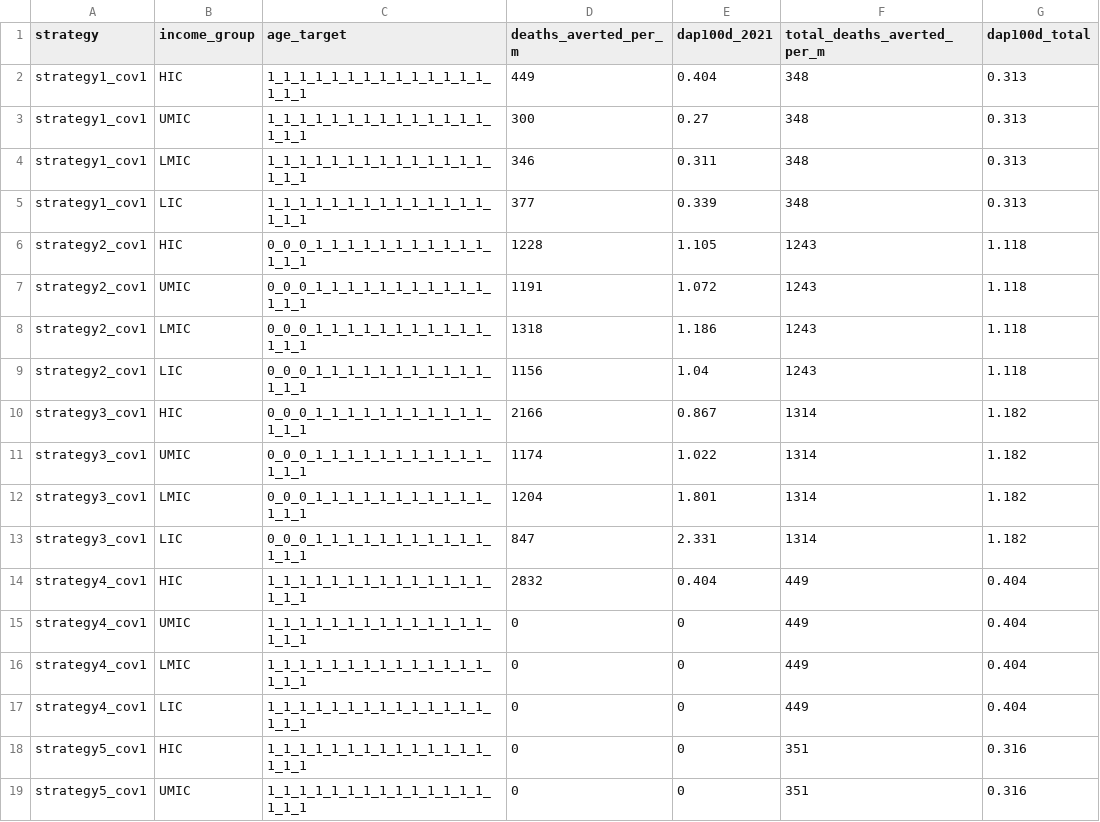
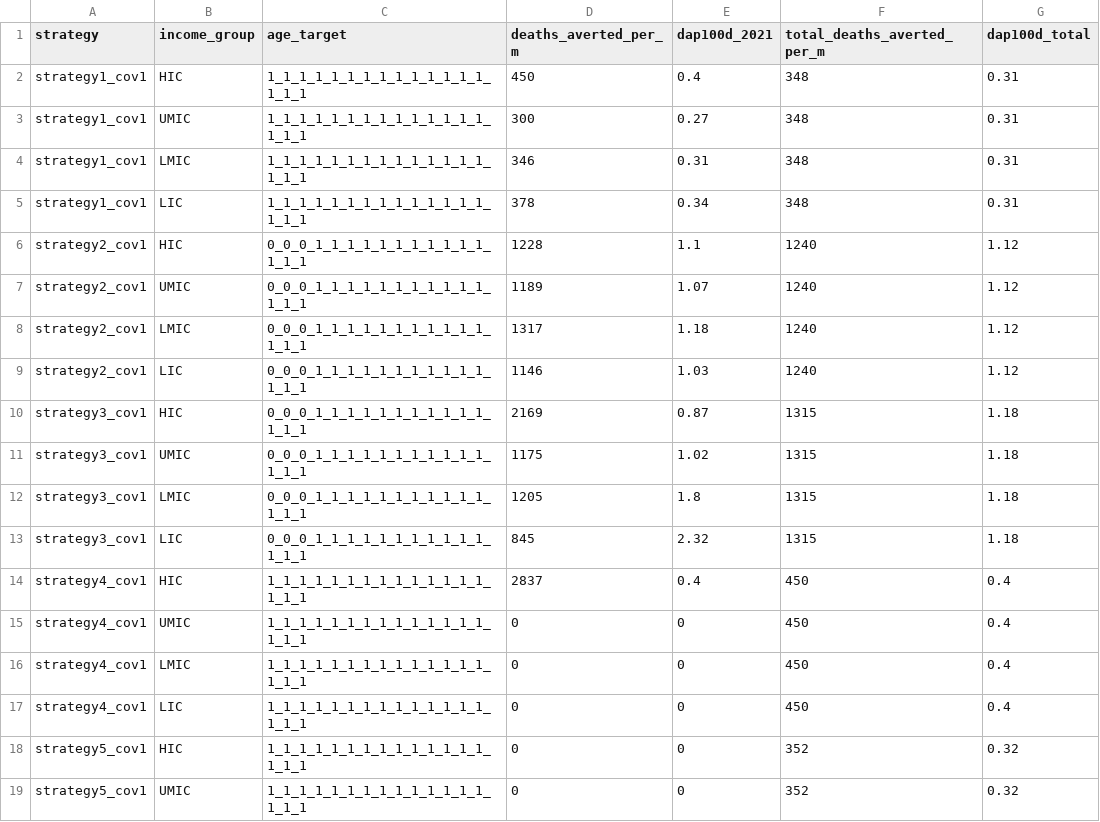
Before and after one commit to mrc-ide/covid_vaccine_allocation, a CSV file: tables/non_optim_results_summary_table_2_S3.csv, drawn as a sheet; only a part is shown; the diff covers the shown part only.

```diff
--- a/tables/non_optim_results_summary_table_2_S3.csv
+++ b/tables/non_optim_results_summary_table_2_S3.csv
@@ -1,19 +1,19 @@
 strategy,income_group,age_target,deaths_averted_per_m,dap100d_2021,total_deaths_averted_per_m,dap100d_total
-strategy1_cov1,HIC,1_1_1_1_1_1_1_1_1_1_1_1_1_1_1_1_1,449,0.404,348,0.313
-strategy1_cov1,UMIC,1_1_1_1_1_1_1_1_1_1_1_1_1_1_1_1_1,300,0.27,348,0.313
-strategy1_cov1,LMIC,1_1_1_1_1_1_1_1_1_1_1_1_1_1_1_1_1,346,0.311,348,0.313
-strategy1_cov1,LIC,1_1_1_1_1_1_1_1_1_1_1_1_1_1_1_1_1,377,0.339,348,0.313
-strategy2_cov1,HIC,0_0_0_1_1_1_1_1_1_1_1_1_1_1_1_1_1,1228,1.105,1243,1.118
-strategy2_cov1,UMIC,0_0_0_1_1_1_1_1_1_1_1_1_1_1_1_1_1,1191,1.072,1243,1.118
-strategy2_cov1,LMIC,0_0_0_1_1_1_1_1_1_1_1_1_1_1_1_1_1,1318,1.186,1243,1.118
-strategy2_cov1,LIC,0_0_0_1_1_1_1_1_1_1_1_1_1_1_1_1_1,1156,1.04,1243,1.118
-strategy3_cov1,HIC,0_0_0_1_1_1_1_1_1_1_1_1_1_1_1_1_1,2166,0.867,1314,1.182
-strategy3_cov1,UMIC,0_0_0_1_1_1_1_1_1_1_1_1_1_1_1_1_1,1174,1.022,1314,1.182
-strategy3_cov1,LMIC,0_0_0_1_1_1_1_1_1_1_1_1_1_1_1_1_1,1204,1.801,1314,1.182
-strategy3_cov1,LIC,0_0_0_1_1_1_1_1_1_1_1_1_1_1_1_1_1,847,2.331,1314,1.182
-strategy4_cov1,HIC,1_1_1_1_1_1_1_1_1_1_1_1_1_1_1_1_1,2832,0.404,449,0.404
-strategy4_cov1,UMIC,1_1_1_1_1_1_1_1_1_1_1_1_1_1_1_1_1,0,0,449,0.404
-strategy4_cov1,LMIC,1_1_1_1_1_1_1_1_1_1_1_1_1_1_1_1_1,0,0,449,0.404
-strategy4_cov1,LIC,1_1_1_1_1_1_1_1_1_1_1_1_1_1_1_1_1,0,0,449,0.404
-strategy5_cov1,HIC,1_1_1_1_1_1_1_1_1_1_1_1_1_1_1_1_1,0,0,351,0.316
-strategy5_cov1,UMIC,1_1_1_1_1_1_1_1_1_1_1_1_1_1_1_1_1,0,0,351,0.316
+strategy1_cov1,HIC,1_1_1_1_1_1_1_1_1_1_1_1_1_1_1_1_1,450,0.4,348,0.31
+strategy1_cov1,UMIC,1_1_1_1_1_1_1_1_1_1_1_1_1_1_1_1_1,300,0.27,348,0.31
+strategy1_cov1,LMIC,1_1_1_1_1_1_1_1_1_1_1_1_1_1_1_1_1,346,0.31,348,0.31
+strategy1_cov1,LIC,1_1_1_1_1_1_1_1_1_1_1_1_1_1_1_1_1,378,0.34,348,0.31
+strategy2_cov1,HIC,0_0_0_1_1_1_1_1_1_1_1_1_1_1_1_1_1,1228,1.1,1240,1.12
+strategy2_cov1,UMIC,0_0_0_1_1_1_1_1_1_1_1_1_1_1_1_1_1,1189,1.07,1240,1.12
+strategy2_cov1,LMIC,0_0_0_1_1_1_1_1_1_1_1_1_1_1_1_1_1,1317,1.18,1240,1.12
+strategy2_cov1,LIC,0_0_0_1_1_1_1_1_1_1_1_1_1_1_1_1_1,1146,1.03,1240,1.12
+strategy3_cov1,HIC,0_0_0_1_1_1_1_1_1_1_1_1_1_1_1_1_1,2169,0.87,1315,1.18
+strategy3_cov1,UMIC,0_0_0_1_1_1_1_1_1_1_1_1_1_1_1_1_1,1175,1.02,1315,1.18
+strategy3_cov1,LMIC,0_0_0_1_1_1_1_1_1_1_1_1_1_1_1_1_1,1205,1.8,1315,1.18
+strategy3_cov1,LIC,0_0_0_1_1_1_1_1_1_1_1_1_1_1_1_1_1,845,2.32,1315,1.18
+strategy4_cov1,HIC,1_1_1_1_1_1_1_1_1_1_1_1_1_1_1_1_1,2837,0.4,450,0.4
+strategy4_cov1,UMIC,1_1_1_1_1_1_1_1_1_1_1_1_1_1_1_1_1,0,0,450,0.4
+strategy4_cov1,LMIC,1_1_1_1_1_1_1_1_1_1_1_1_1_1_1_1_1,0,0,450,0.4
+strategy4_cov1,LIC,1_1_1_1_1_1_1_1_1_1_1_1_1_1_1_1_1,0,0,450,0.4
+strategy5_cov1,HIC,1_1_1_1_1_1_1_1_1_1_1_1_1_1_1_1_1,0,0,352,0.32
+strategy5_cov1,UMIC,1_1_1_1_1_1_1_1_1_1_1_1_1_1_1_1_1,0,0,352,0.32
```
Also changed, not shown: 94 edited cells elsewhere in this file, data/non_optim_scenarios_cov2_sensitivity.csv, tables/non_optim_results_summary_sensitivity.csv, 31 other files.
